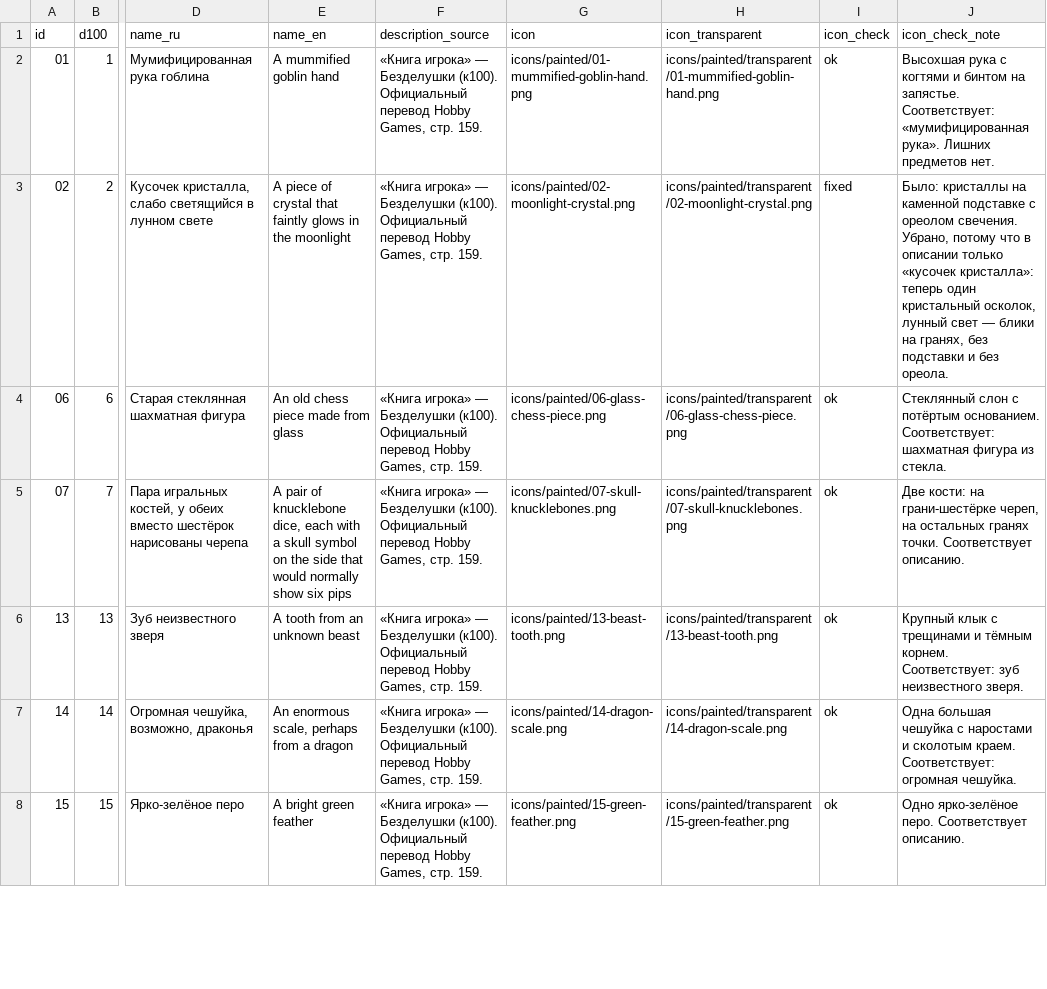
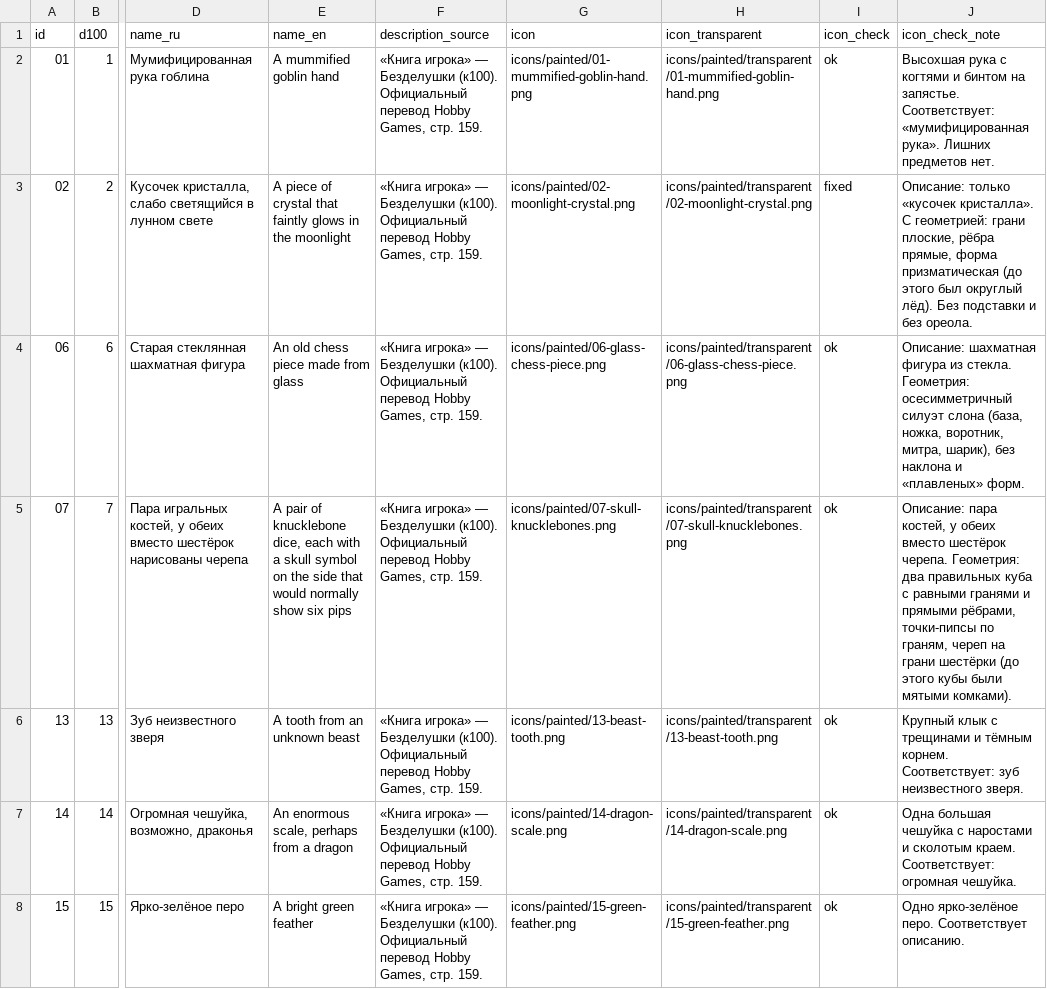
Before and after one commit to aleksandarsolovjev35-spec/Dnd_icons, a CSV file: icons/painted/metadata.csv, drawn as a sheet; only a part is shown, gaps mark what is left out; the diff covers the shown part only; the diff names each change by its address in the sheet, - before the commit and + after, or states it on an @@ line.

Commit message:
Make the icons read as game icons: black gradient tiles, uniform angle, correct geometry
- icon tile reworked: pure-black backdrop with a radial gradient (centre #262D38 ->
  edges #06070A), contact shadow under the subject, subject centred and floating
- 6 subjects repainted for geometrically correct proportions and one fixed angle
  (three-quarter, slightly above, 10-15 deg tilt): real cubes for the skull dice
  with pips on faces, perfect spheres for both orbs, symmetric glass bishop,
  prismatic crystal shard with flat facets, symmetric silver bell
- alpha mask eroded by 2px before feathering: kills the old light-grey background
  fringe that glowed against the black backdrop
- style + icon rules locked in data/trinkets.json, per-item geometry notes in
  icon_check, README updated

Co-authored-by: arena-agent <297053741+arena-agent@users.noreply.github.com>

```diff
--- a/icons/painted/metadata.csv
+++ b/icons/painted/metadata.csv
-J3 (icon_check_note): Было: кристаллы на каменной подставке с ореолом свечения. Убрано, потому что в описании только «кусочек кристалла»: теперь один кристальный осколок, лунный свет — блики на гранях, без подставки и…
+J3 (icon_check_note): Описание: только «кусочек кристалла». С геометрией: грани плоские, рёбра прямые, форма призматическая (до этого был округлый лёд). Без подставки и…
-J4 (icon_check_note): Стеклянный слон с потёртым основанием. Соответствует: шахматная фигура из стекла.
+J4 (icon_check_note): Описание: шахматная фигура из стекла. Геометрия: осесимметричный силуэт слона (база, ножка, воротник, митра, шарик), без наклона и «плавленых» форм.
-J5 (icon_check_note): Две кости: на грани-шестёрке череп, на остальных гранях точки. Соответствует описанию.
+J5 (icon_check_note): Описание: пара костей, у обеих вместо шестёрок черепа. Геометрия: два правильных куба с равными гранями и прямыми рёбрами, точки-пипсы по граням, череп на грани шестёрки (до этого кубы были мятыми комками).
```
Also changed, not shown: 3 edited cells elsewhere in this file, 35 other files.
